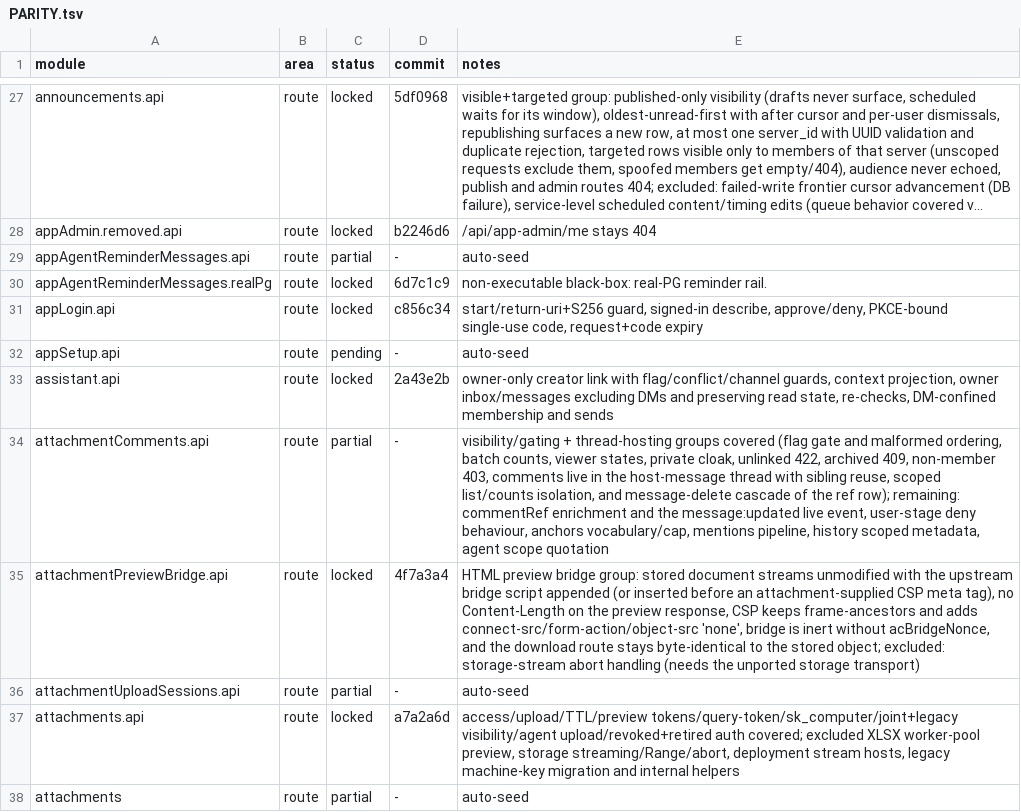
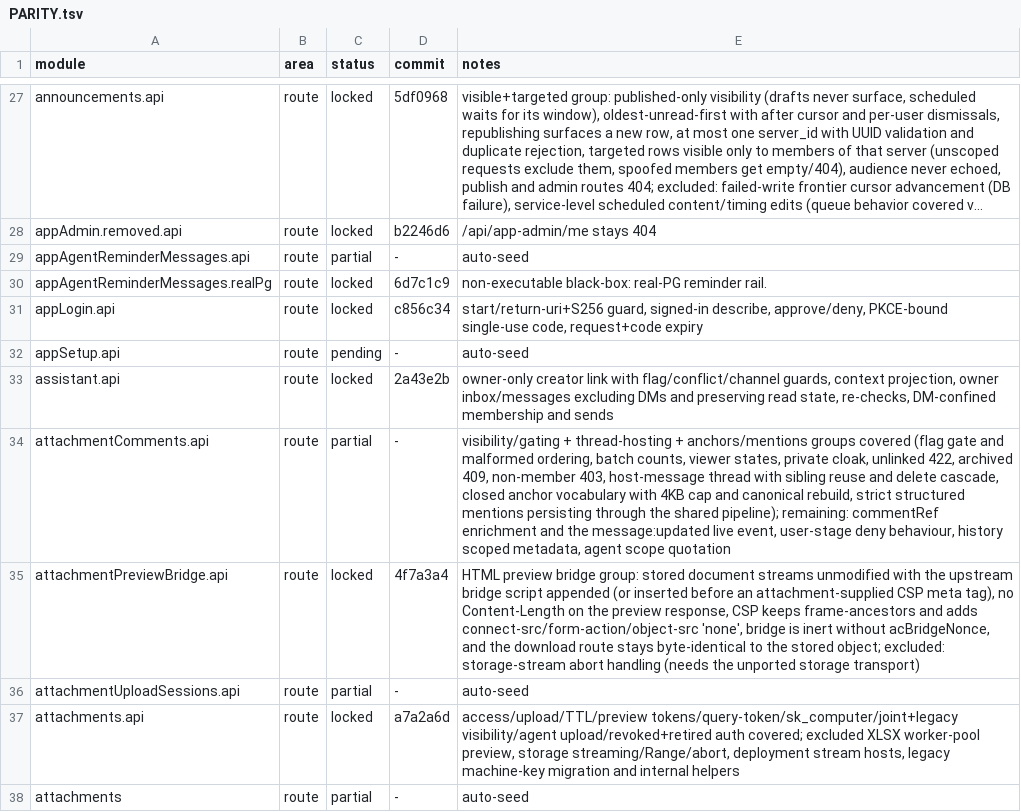
Before and after one commit to kevinzhow/raft-server-swift, a TSV file: docs/PARITY.tsv, drawn as a sheet; only a part is shown, gaps mark what is left out; long unchanged cells end in ….

Commit message:
Validate attachment comment anchors and mentions.
attachmentComments.api (partial):
- Anchors use the closed vocabulary lines/csv-rows/md-section/html-region with
  a {type,data} payload: unknown types, malformed shapes and a payload over 4 KB
  answer typed 400s before any write, and storage rebuilds only the known
  fields (extras dropped, html-region floats rounded, ranges validated).
- The list returns the canonical anchor or null, and rejected anchors produce
  no message or ref row.
- Structured mentions are validated strictly (user/agent, UUID id, non-empty
  name) and persist through the shared mention pipeline; an invalid batch is a
  400 mentions_invalid with no write.
- The legacy comment test's anchor payload moved to the upstream shape.

```diff
--- a/docs/PARITY.tsv
+++ b/docs/PARITY.tsv
@@ -33,3 +33,3 @@ appSetup.api	route	pending	-	auto-seed
 assistant.api	route	locked	2a43e2b	owner-only creator link with flag/conflict/channel guards, context projection, owner inbox/messages excluding DMs and preserving read state, re-checks, DM-confined membership and sends
-attachmentComments.api	route	partial	-	visibility/gating + thread-hosting groups covered (flag gate and malformed ordering, batch counts, viewer states, private cloak, unlinked 422, archived 409, non-member 403, comments live in the host-message thread with sibling reuse, scoped list/counts isolation, and message-delete cascade of the ref row); remaining: commentRef enrichment and the message:updated live event, user-stage deny behaviour, anchors vocabulary/cap, mentions pipeline, history scoped metadata, agent scope quotation
+attachmentComments.api	route	partial	-	visibility/gating + thread-hosting + anchors/mentions groups covered (flag gate and malformed ordering, batch counts, viewer states, private cloak, unlinked 422, archived 409, non-member 403, host-message thread with sibling reuse and delete cascade, closed anchor vocabulary with 4KB cap and canonical rebuild, strict structured mentions persisting through the shared pipeline); remaining: commentRef enrichment and the message:updated live event, user-stage deny behaviour, history scoped metadata, agent scope quotation
 attachmentPreviewBridge.api	route	locked	4f7a3a4	HTML preview bridge group: stored document streams unmodified with the upstream bridge script appended (or inserted before an attachment-supplied CSP meta tag), no Content-Length on the preview response, CSP keeps frame-ancestors and adds connect-src/form-action/object-src 'none', bridge is inert without acBridgeNonce, and the download route stays byte-identical to the stored object; excluded: storage-stream abort handling (needs the unported storage transport)
```
Also changed, not shown: 4 other files.
